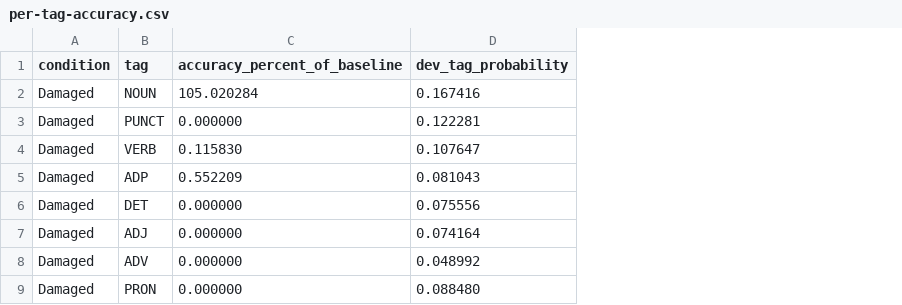
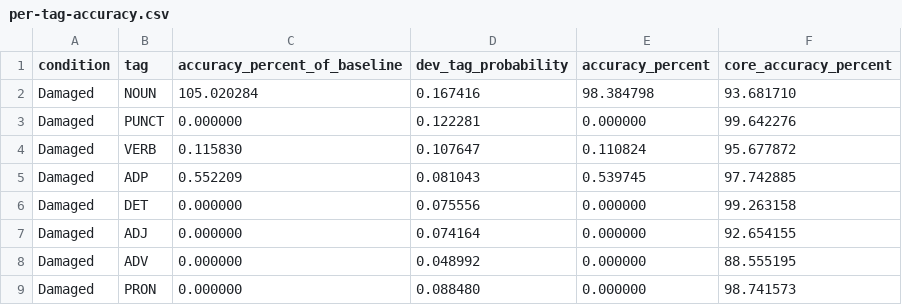
Before and after one commit to mechint25/mechint25.github.io, a CSV file: assets/data/per-tag-accuracy.csv, drawn as a sheet; only a part is shown; the diff names each change by its address in the sheet, - before the commit and + after, or states it on an @@ line.

```diff
--- a/assets/data/per-tag-accuracy.csv
+++ b/assets/data/per-tag-accuracy.csv
+column E (accuracy_percent), rows 2-9: 98.384798 | 0.000000 | 0.110824 | 0.539745 | 0.000000 | 0.000000 | 0.000000 | 0.000000
+column F (core_accuracy_percent), rows 2-9: 93.681710 | 99.642276 | 95.677872 | 97.742885 | 99.263158 | 92.654155 | 88.555195 | 98.741573
```
Also changed, not shown: 12 other files.
